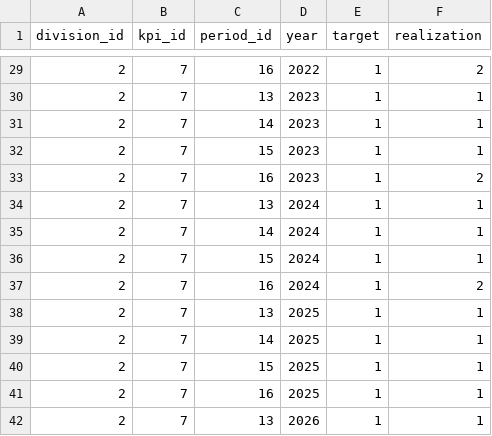
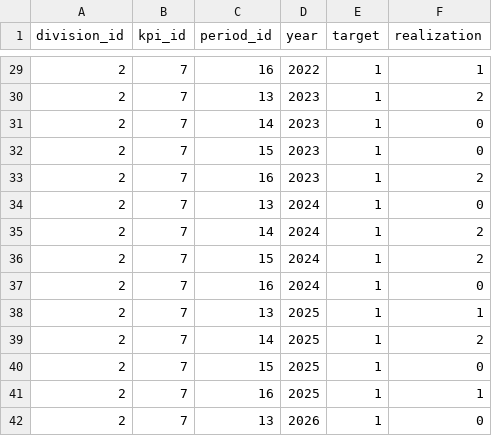
Before and after one commit to EndikaFitra/Dashboard-KPI, a CSV file: backend/data/data_innovation.csv, drawn as a sheet; only a part is shown, gaps mark what is left out; the diff covers the shown part only.

```diff
--- a/backend/data/data_innovation.csv
+++ b/backend/data/data_innovation.csv
@@ -29,4 +29,4 @@ division_id,kpi_id,period_id,year,target,realization
-2,7,16,2022,1,2
-2,7,13,2023,1,1
-2,7,14,2023,1,1
-2,7,15,2023,1,1
+2,7,16,2022,1,1,
+2,7,13,2023,1,2,
+2,7,14,2023,1,0,
+2,7,15,2023,1,0,
@@ -34,4 +34,4 @@ division_id,kpi_id,period_id,year,target,realization
-2,7,13,2024,1,1
-2,7,14,2024,1,1
-2,7,15,2024,1,1
-2,7,16,2024,1,2
+2,7,13,2024,1,0,
+2,7,14,2024,1,2,
+2,7,15,2024,1,2,
+2,7,16,2024,1,0,
@@ -39,2 +39,2 @@ division_id,kpi_id,period_id,year,target,realization
-2,7,14,2025,1,1
-2,7,15,2025,1,1
+2,7,14,2025,1,2,
+2,7,15,2025,1,0,
@@ -42 +42 @@ division_id,kpi_id,period_id,year,target,realization
-2,7,13,2026,1,1
+2,7,13,2026,1,0,
```
Also changed, not shown: 15 edited cells elsewhere in this file, backend/data/bug_rate.csv, backend/data/collaboration.csv, 7 other files.
